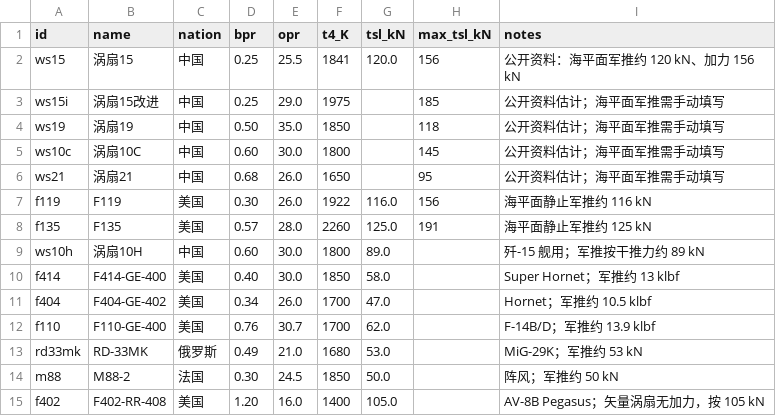
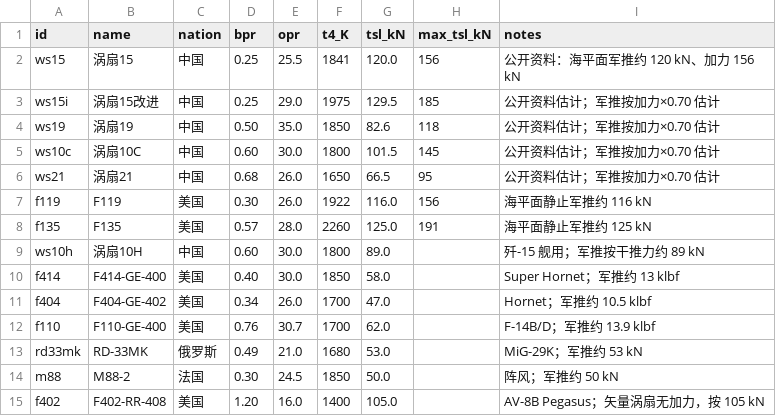
Before and after one commit to xtxsinan-lgtm/military_simulators, a CSV file: data/combat_radius_engine.csv, drawn as a sheet.

```diff
--- a/data/combat_radius_engine.csv
+++ b/data/combat_radius_engine.csv
@@ -2,6 +2,6 @@ id,name,nation,bpr,opr,t4_K,tsl_kN,max_tsl_kN,notes
 ws15,涡扇15,中国,0.25,25.5,1841,120.0,156,公开资料：海平面军推约 120 kN、加力 156 kN
-ws15i,涡扇15改进,中国,0.25,29.0,1975,,185,公开资料估计；海平面军推需手动填写
-ws19,涡扇19,中国,0.50,35.0,1850,,118,公开资料估计；海平面军推需手动填写
-ws10c,涡扇10C,中国,0.60,30.0,1800,,145,公开资料估计；海平面军推需手动填写
-ws21,涡扇21,中国,0.68,26.0,1650,,95,公开资料估计；海平面军推需手动填写
+ws15i,涡扇15改进,中国,0.25,29.0,1975,129.5,185,公开资料估计；军推按加力×0.70 估计
+ws19,涡扇19,中国,0.50,35.0,1850,82.6,118,公开资料估计；军推按加力×0.70 估计
+ws10c,涡扇10C,中国,0.60,30.0,1800,101.5,145,公开资料估计；军推按加力×0.70 估计
+ws21,涡扇21,中国,0.68,26.0,1650,66.5,95,公开资料估计；军推按加力×0.70 估计
 f119,F119,美国,0.30,26.0,1922,116.0,156,海平面静止军推约 116 kN
```
Also changed, not shown: 25 other files.
